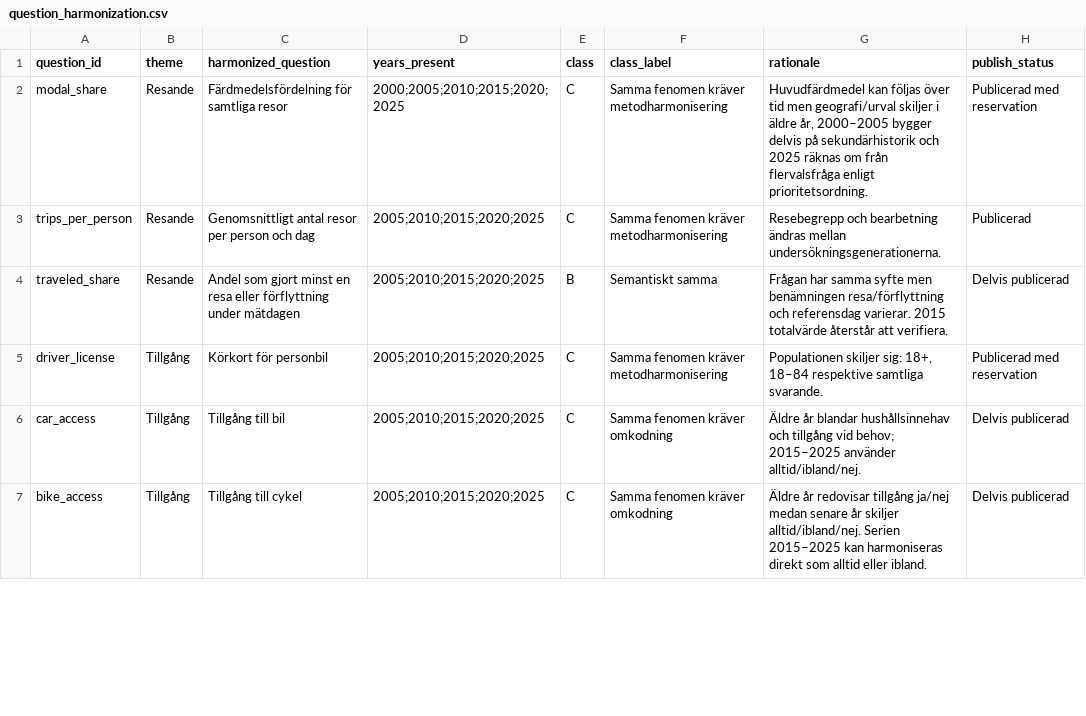
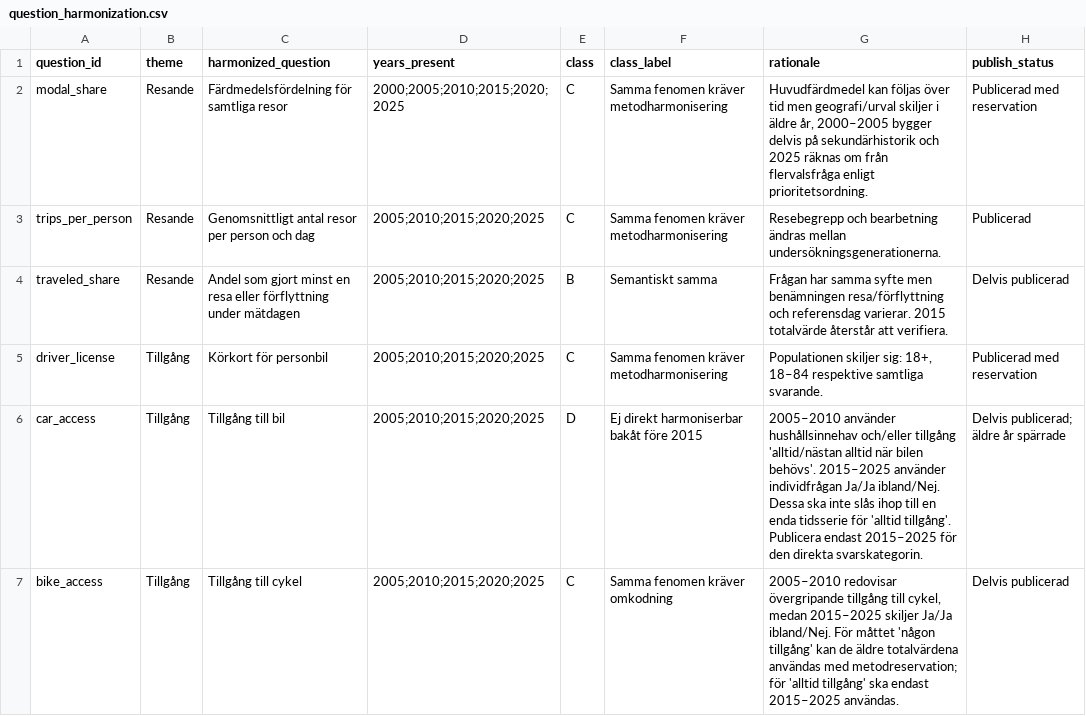
Before and after one commit to Lulea-statistik/resvanor-lulea, a CSV file: docs/data/question_harmonization.csv, drawn as a sheet; only a part is shown; the diff covers the shown part only.

Commit message:
Apply harmonization guardrails to access-series registry

```diff
--- a/docs/data/question_harmonization.csv
+++ b/docs/data/question_harmonization.csv
@@ -5,3 +5,3 @@ traveled_share,Resande,Andel som gjort minst en resa eller förflyttning under m
 driver_license,Tillgång,Körkort för personbil,2005;2010;2015;2020;2025,C,Samma fenomen kräver metodharmonisering,"Populationen skiljer sig: 18+, 18–84 respektive samtliga svarande.",Publicerad med reservation
-car_access,Tillgång,Tillgång till bil,2005;2010;2015;2020;2025,C,Samma fenomen kräver omkodning,Äldre år blandar hushållsinnehav och tillgång vid behov; 2015–2025 använder alltid/ibland/nej.,Delvis publicerad
-bike_access,Tillgång,Tillgång till cykel,2005;2010;2015;2020;2025,C,Samma fenomen kräver omkodning,Äldre år redovisar tillgång ja/nej medan senare år skiljer alltid/ibland/nej. Serien 2015–2025 kan harmoniseras direkt som alltid eller ibland.,Delvis publicerad
+car_access,Tillgång,Tillgång till bil,2005;2010;2015;2020;2025,D,Ej direkt harmoniserbar bakåt före 2015,2005–2010 använder hushållsinnehav och/eller tillgång 'alltid/nästan alltid när bilen behövs'. 2015–2025 använder individfrågan Ja/Ja ibland/Nej. Dessa ska inte slås ihop till en enda tidsserie för 'alltid tillgång'. Publicera endast 2015–2025 för den direkta svarskategorin.,Delvis publicerad; äldre år spärrade
+bike_access,Tillgång,Tillgång till cykel,2005;2010;2015;2020;2025,C,Samma fenomen kräver omkodning,"2005–2010 redovisar övergripande tillgång till cykel, medan 2015–2025 skiljer Ja/Ja ibland/Nej. För måttet 'någon tillgång' kan de äldre totalvärdena användas med metodreservation; för 'alltid tillgång' ska endast 2015–2025 användas.",Delvis publicerad
```
Also changed, not shown: 2 edited cells elsewhere in this file.
